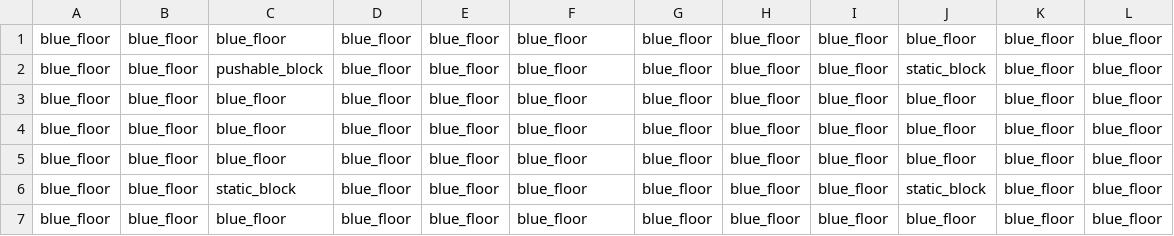
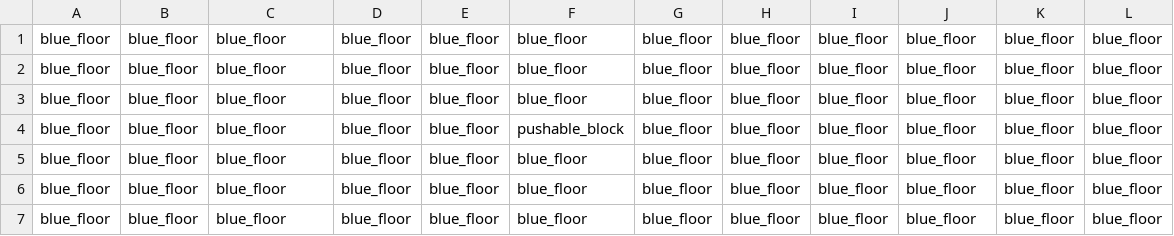
Before and after one commit to MEDodus/CSE3902, a CSV file: Zelda/Rooms/Files/Level2/Room3/blocks.csv, drawn as a sheet.

```diff
--- a/Zelda/Rooms/Files/Level2/Room3/blocks.csv
+++ b/Zelda/Rooms/Files/Level2/Room3/blocks.csv
@@ -1,7 +1,7 @@
 blue_floor,blue_floor,blue_floor,blue_floor,blue_floor,blue_floor,blue_floor,blue_floor,blue_floor,blue_floor,blue_floor,blue_floor
-blue_floor,blue_floor,pushable_block,blue_floor,blue_floor,blue_floor,blue_floor,blue_floor,blue_floor,static_block,blue_floor,blue_floor
 blue_floor,blue_floor,blue_floor,blue_floor,blue_floor,blue_floor,blue_floor,blue_floor,blue_floor,blue_floor,blue_floor,blue_floor
 blue_floor,blue_floor,blue_floor,blue_floor,blue_floor,blue_floor,blue_floor,blue_floor,blue_floor,blue_floor,blue_floor,blue_floor
+blue_floor,blue_floor,blue_floor,blue_floor,blue_floor,pushable_block,blue_floor,blue_floor,blue_floor,blue_floor,blue_floor,blue_floor
 blue_floor,blue_floor,blue_floor,blue_floor,blue_floor,blue_floor,blue_floor,blue_floor,blue_floor,blue_floor,blue_floor,blue_floor
-blue_floor,blue_floor,static_block,blue_floor,blue_floor,blue_floor,blue_floor,blue_floor,blue_floor,static_block,blue_floor,blue_floor
+blue_floor,blue_floor,blue_floor,blue_floor,blue_floor,blue_floor,blue_floor,blue_floor,blue_floor,blue_floor,blue_floor,blue_floor
 blue_floor,blue_floor,blue_floor,blue_floor,blue_floor,blue_floor,blue_floor,blue_floor,blue_floor,blue_floor,blue_floor,blue_floor
```
Also changed, not shown: 7 other files.
